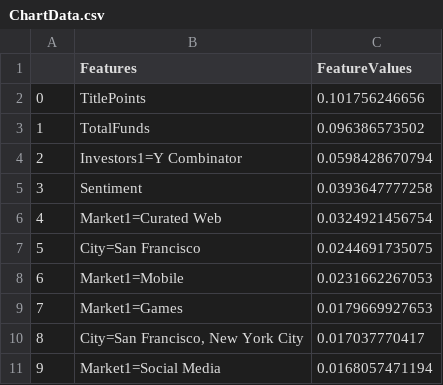
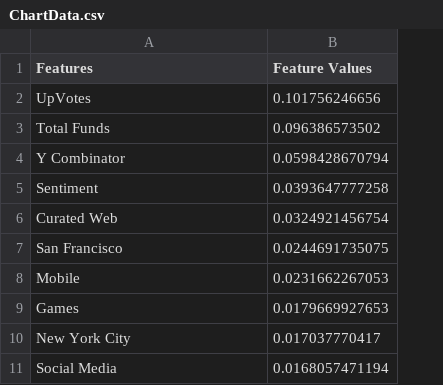
Before and after one commit to ajitpasayat/YC-HN-Startup-Success, a CSV file: ChartData.csv, drawn as a sheet; removed rows and columns are numbered as before the commit, all else as after; the diff names each change by its address in the sheet, - before the commit and + after, or states it on an @@ line.

```diff
--- a/ChartData.csv
+++ b/ChartData.csv
-column A, rows 2-11: 0 | 1 | 2 | 3 | 4 | 5 | 6 | 7 | 8 | 9
-B1: FeatureValues
+B1: Feature Values
-A2 (Features): TitlePoints
+A2 (Features): UpVotes
-A3 (Features): TotalFunds
+A3 (Features): Total Funds
-A4 (Features): Investors1=Y Combinator
+A4 (Features): Y Combinator
-A6 (Features): Market1=Curated Web
+A6 (Features): Curated Web
-A7 (Features): City=San Francisco
+A7 (Features): San Francisco
-A8 (Features): Market1=Mobile
+A8 (Features): Mobile
-A9 (Features): Market1=Games
+A9 (Features): Games
-A10 (Features): City=San Francisco, New York City
+A10 (Features): New York City
-A11 (Features): Market1=Social Media
+A11 (Features): Social Media
```
Also changed, not shown: FullSet.csv, PlotData.csv, 2 other files.
